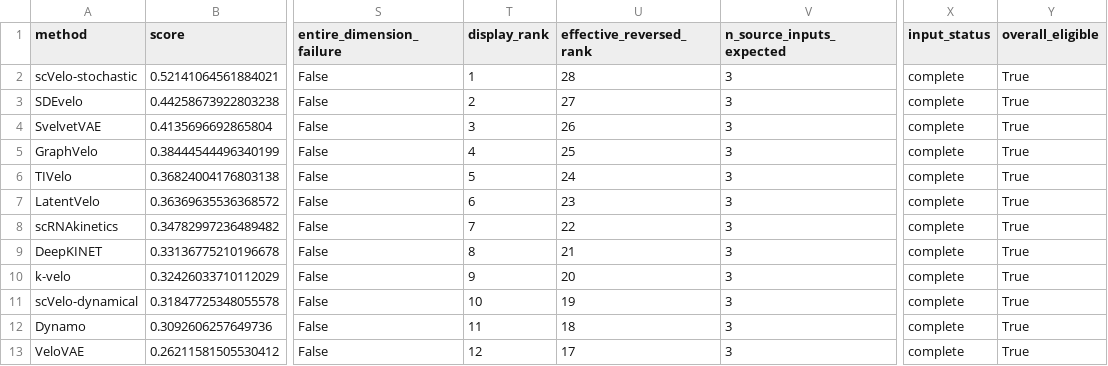
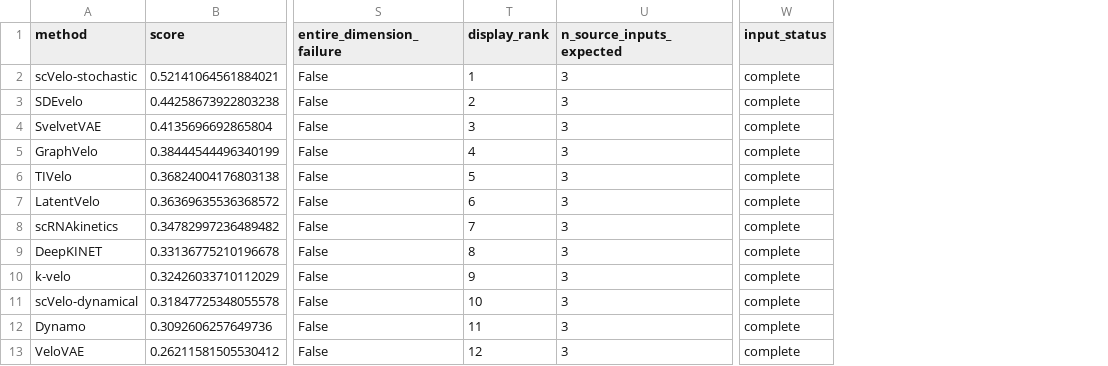
Before and after one commit to vikkihuangkexin/VelocityBenchmarking, a CSV file: Source_data/Rank/scRNA/scalability_rank.csv, drawn as a sheet; only a part is shown, gaps mark what is left out; the diff names each change by its address in the sheet, - before the commit and + after, or states it on an @@ line.

Commit message:
Remove overall rankings from Source_data/Rank

```diff
--- a/Source_data/Rank/scRNA/scalability_rank.csv
+++ b/Source_data/Rank/scRNA/scalability_rank.csv
-column U (effective_reversed_rank), rows 2-13: 28 | 27 | 26 | 25 | 24 | 23 | 22 | 21 | 20 | 19 | 18 | 17
-column Y (overall_eligible), rows 2-13: all True
```
Also changed, not shown: Source_data/Rank/ATAC/scalability_rank.csv, Source_data/Rank/scRNA/accuracy_rank.csv, 40 other files.
